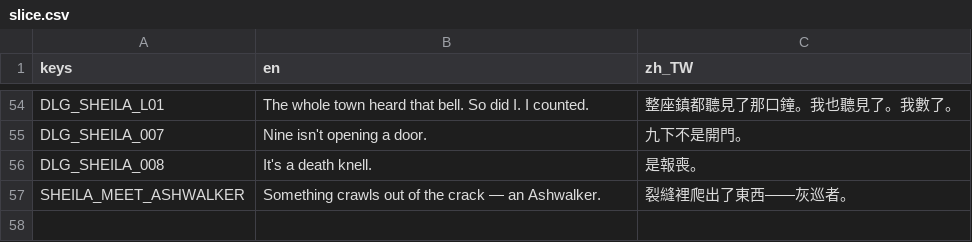
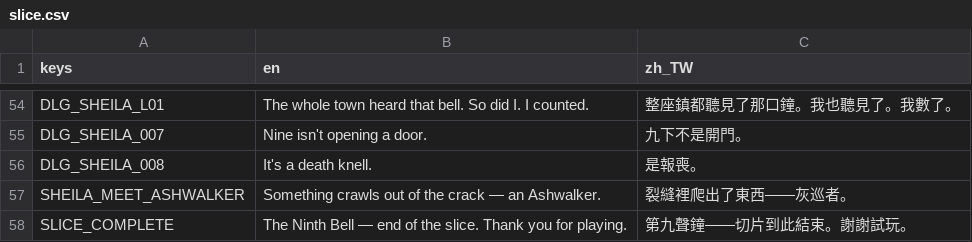
Before and after one commit to twjackysu/yuming-city, a CSV file: game/i18n/slice.csv, drawn as a sheet; only a part is shown, gaps mark what is left out.

```diff
--- a/game/i18n/slice.csv
+++ b/game/i18n/slice.csv
@@ -57 +57,2 @@ DLG_SHEILA_008,It's a death knell.,是報喪。
 SHEILA_MEET_ASHWALKER,Something crawls out of the crack — an Ashwalker.,裂縫裡爬出了東西——灰巡者。
+SLICE_COMPLETE,The Ninth Bell — end of the slice. Thank you for playing.,第九聲鐘——切片到此結束。謝謝試玩。
```
Also changed, not shown: 2 other files.
